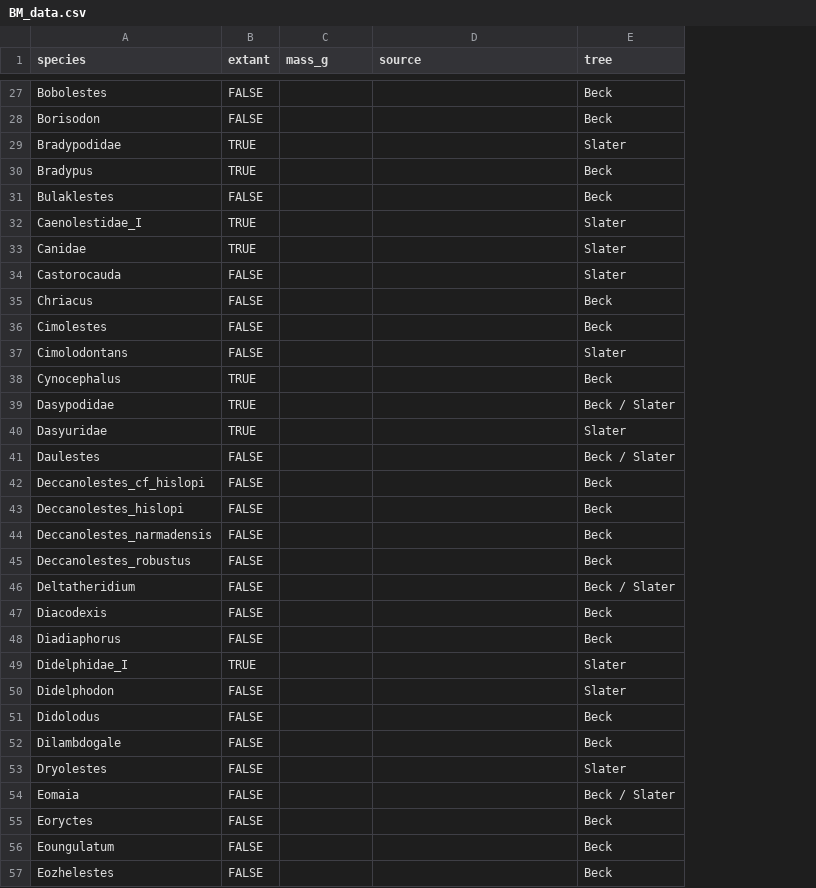
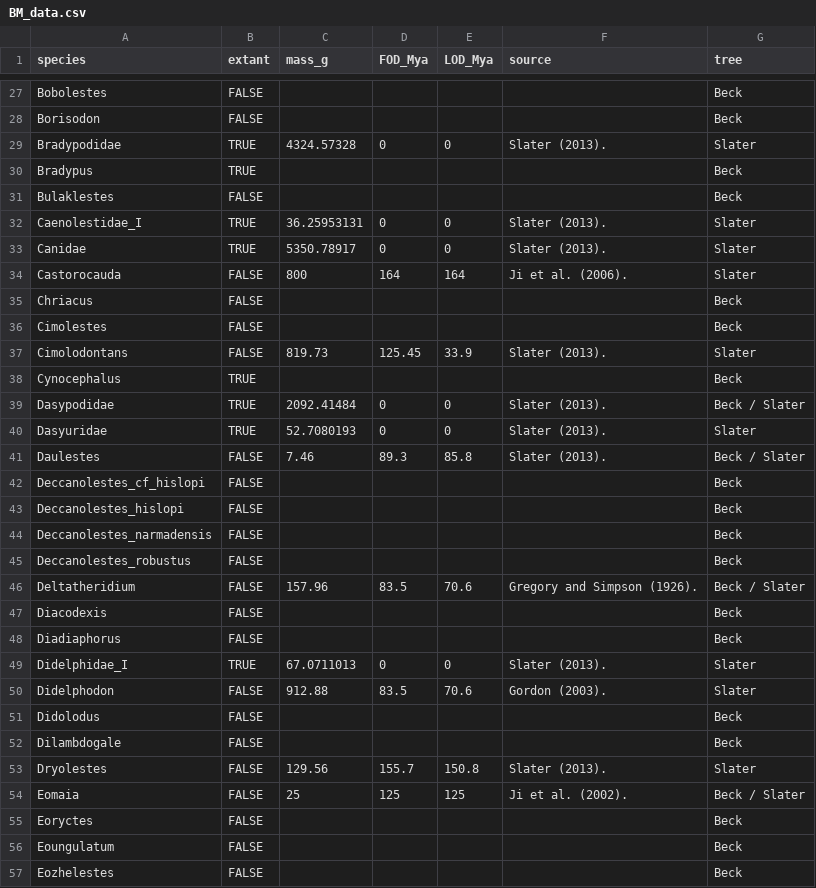
Before and after one commit to TGuillerme/SpatioTemporal_Disparity, a CSV file: Data/BM_data.csv, drawn as a sheet; only a part is shown, gaps mark what is left out; addresses are those after the commit; the diff covers the shown part only; the diff names each change by its address in the sheet, - before the commit and + after, or states it on an @@ line.

Commit message:
Added FOD/LOD and completed Slater data

```diff
--- a/Data/BM_data.csv
+++ b/Data/BM_data.csv
+column D (FOD_Mya), rows 29-54: 0 |  |  | 0 | 0 | 164 |  |  | 125.45 |  | 0 | 0 | 89.3 |  |  |  |  | 83.5 |  |  | 0 | 83.5 |  |  | 155.7 | 125
+column E (LOD_Mya), rows 29-54: 0 |  |  | 0 | 0 | 164 |  |  | 33.9 |  | 0 | 0 | 85.8 |  |  |  |  | 70.6 |  |  | 0 | 70.6 |  |  | 150.8 | 125
-C29 (mass_g): (empty)
+C29 (mass_g): 4324.57328
-F29 (source): (empty)
+F29 (source): Slater (2013).
-C32 (mass_g): (empty)
+C32 (mass_g): 36.25953131
-F32:F33 (source): (empty)
+F32:F33 (source): Slater (2013).
-C33 (mass_g): (empty)
+C33 (mass_g): 5350.78917
-C34 (mass_g): (empty)
+C34 (mass_g): 800
-F34 (source): (empty)
+F34 (source): Ji et al. (2006).
-C37 (mass_g): (empty)
+C37 (mass_g): 819.73
-F37 (source): (empty)
+F37 (source): Slater (2013).
-C39 (mass_g): (empty)
+C39 (mass_g): 2092.41484
-F39:F41 (source): (empty)
+F39:F41 (source): Slater (2013).
-C40 (mass_g): (empty)
+C40 (mass_g): 52.7080193
-C41 (mass_g): (empty)
+C41 (mass_g): 7.46
-C46 (mass_g): (empty)
+C46 (mass_g): 157.96
-F46 (source): (empty)
+F46 (source): Gregory and Simpson (1926).
-C49 (mass_g): (empty)
+C49 (mass_g): 67.0711013
-F49 (source): (empty)
+F49 (source): Slater (2013).
-C50 (mass_g): (empty)
+C50 (mass_g): 912.88
-F50 (source): (empty)
+F50 (source): Gordon (2003).
-C53 (mass_g): (empty)
+C53 (mass_g): 129.56
-F53 (source): (empty)
+F53 (source): Slater (2013).
-C54 (mass_g): (empty)
+C54 (mass_g): 25
-F54 (source): (empty)
+F54 (source): Ji et al. (2002).
```
Also changed, not shown: 132 edited cells elsewhere in this file.
